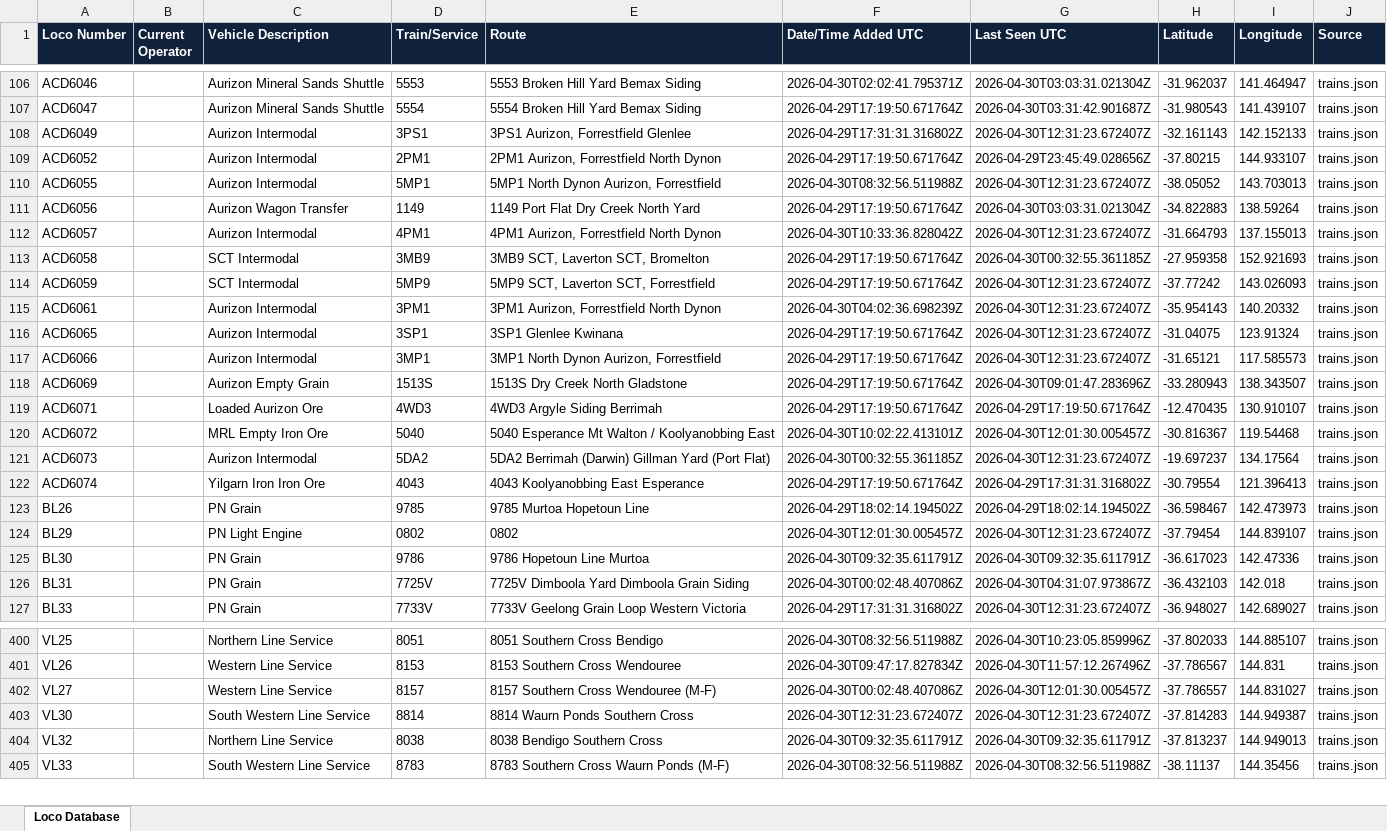
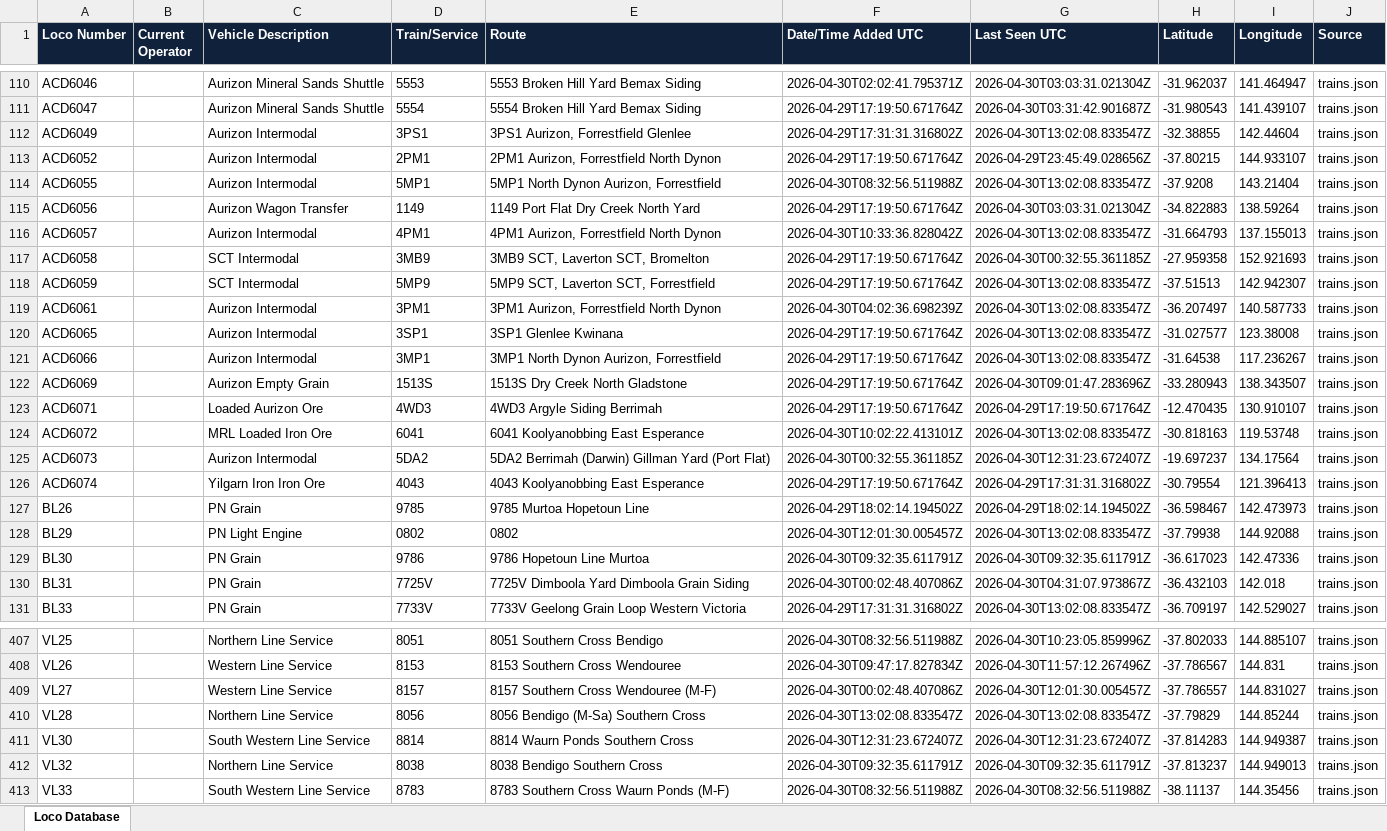
Before and after one commit to grahame21/railops-backend, an Excel workbook: static/downloads/loco_database.xlsx, sheet Loco Database, drawn as a sheet; only a part is shown, gaps mark what is left out; values as stored, in another font and other column widths than the file's, no borders; addresses are those after the commit; the diff covers the shown part only; the diff names each change by its address in the sheet, - before the commit and + after, or states it on an @@ line.

Commit message:
Update RailOps database files - 2026-04-30 13:02:09 UTC

```diff
--- a/static/downloads/loco_database.xlsx (sheet Loco Database)
+++ b/static/downloads/loco_database.xlsx (sheet Loco Database)
-G112 (Last Seen UTC): 2026-04-30T12:31:23.672407Z
+G112 (Last Seen UTC): 2026-04-30T13:02:08.833547Z
-H112 (Latitude): -32.161143
+H112 (Latitude): -32.38855
-I112 (Longitude): 142.152133
+I112 (Longitude): 142.44604
-G114 (Last Seen UTC): 2026-04-30T12:31:23.672407Z
+G114 (Last Seen UTC): 2026-04-30T13:02:08.833547Z
-H114 (Latitude): -38.05052
+H114 (Latitude): -37.9208
-I114 (Longitude): 143.703013
+I114 (Longitude): 143.21404
-G116 (Last Seen UTC): 2026-04-30T12:31:23.672407Z
+G116 (Last Seen UTC): 2026-04-30T13:02:08.833547Z
-G118:G121 (Last Seen UTC): 2026-04-30T12:31:23.672407Z
+G118:G121 (Last Seen UTC): 2026-04-30T13:02:08.833547Z
-H118 (Latitude): -37.77242
+H118 (Latitude): -37.51513
-I118 (Longitude): 143.026093
+I118 (Longitude): 142.942307
-H119 (Latitude): -35.954143
+H119 (Latitude): -36.207497
-I119 (Longitude): 140.20332
+I119 (Longitude): 140.587733
-H120 (Latitude): -31.04075
+H120 (Latitude): -31.027577
-I120 (Longitude): 123.91324
+I120 (Longitude): 123.38008
-H121 (Latitude): -31.65121
+H121 (Latitude): -31.64538
-I121 (Longitude): 117.585573
+I121 (Longitude): 117.236267
-C124 (Vehicle Description): MRL Empty Iron Ore
+C124 (Vehicle Description): MRL Loaded Iron Ore
-D124 (Train/Service): 5040
+D124 (Train/Service): 6041
-E124 (Route): 5040 Esperance Mt Walton / Koolyanobbing East
+E124 (Route): 6041 Koolyanobbing East Esperance
-G124 (Last Seen UTC): 2026-04-30T12:01:30.005457Z
+G124 (Last Seen UTC): 2026-04-30T13:02:08.833547Z
-H124 (Latitude): -30.816367
+H124 (Latitude): -30.818163
-I124 (Longitude): 119.54468
+I124 (Longitude): 119.53748
-G128 (Last Seen UTC): 2026-04-30T12:31:23.672407Z
+G128 (Last Seen UTC): 2026-04-30T13:02:08.833547Z
-H128 (Latitude): -37.79454
+H128 (Latitude): -37.79938
-I128 (Longitude): 144.839107
+I128 (Longitude): 144.92088
-G131 (Last Seen UTC): 2026-04-30T12:31:23.672407Z
+G131 (Last Seen UTC): 2026-04-30T13:02:08.833547Z
-H131 (Latitude): -36.948027
+H131 (Latitude): -36.709197
-I131 (Longitude): 142.689027
+I131 (Longitude): 142.529027
+row 410: VL28 |  | Northern Line Service | 8056 | 8056 Bendigo (M-Sa) Southern Cross | 2026-04-30T13:02:08.833547Z | 2026-04-30T13:02:08.833547Z | -37.79829 | 144.85244 | trains.json
```
Also changed, not shown: 14 added rows and 597 edited cells elsewhere in this sheet, static/downloads/loco_numbers_only.xlsx, 8 other files.
